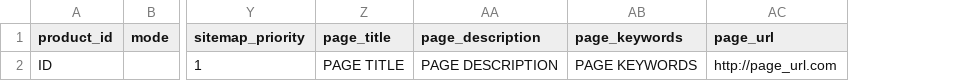
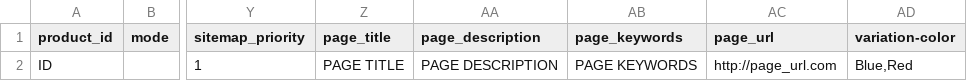
Before and after one commit to magma-labs/nagual, a CSV file: data_examples/products.csv, drawn as a sheet; only a part is shown, gaps mark what is left out; the diff names each change by its address in the sheet, - before the commit and + after, or states it on an @@ line.

Commit message:
Reading variations from csv file

```diff
--- a/data_examples/products.csv
+++ b/data_examples/products.csv
+column AD (variation-color), row 2: Blue,Red
```
Also changed, not shown: 4 other files.
